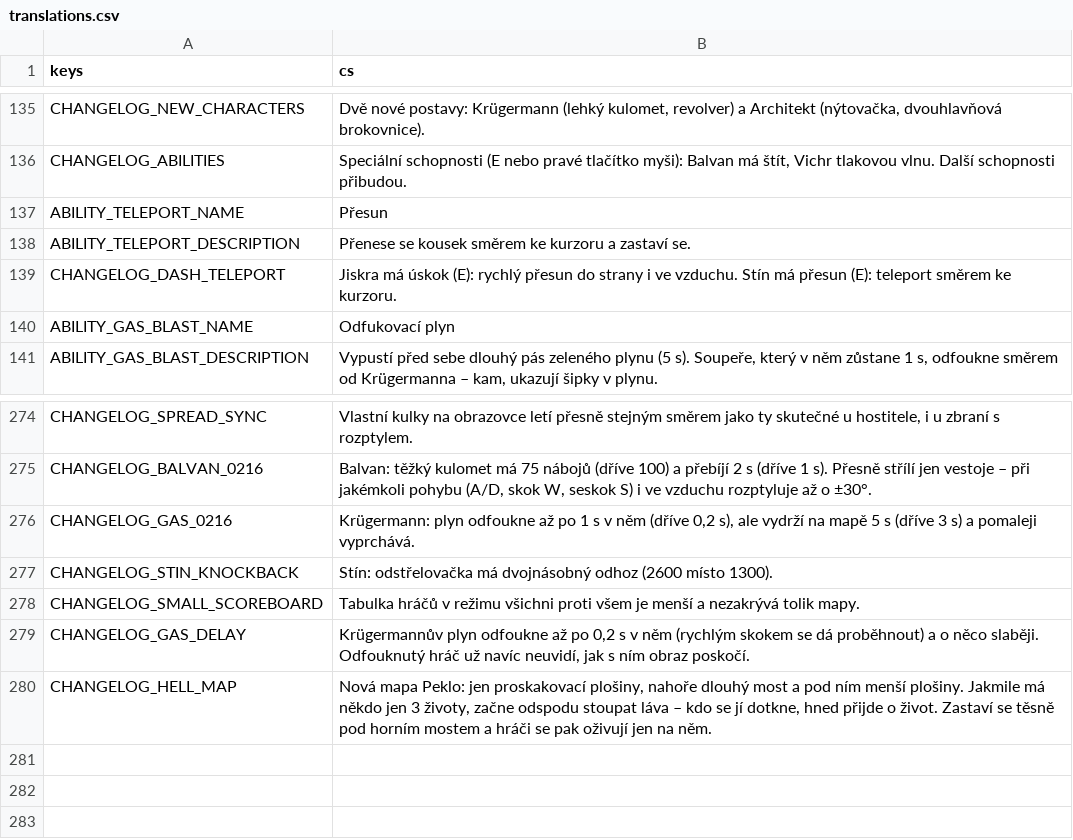
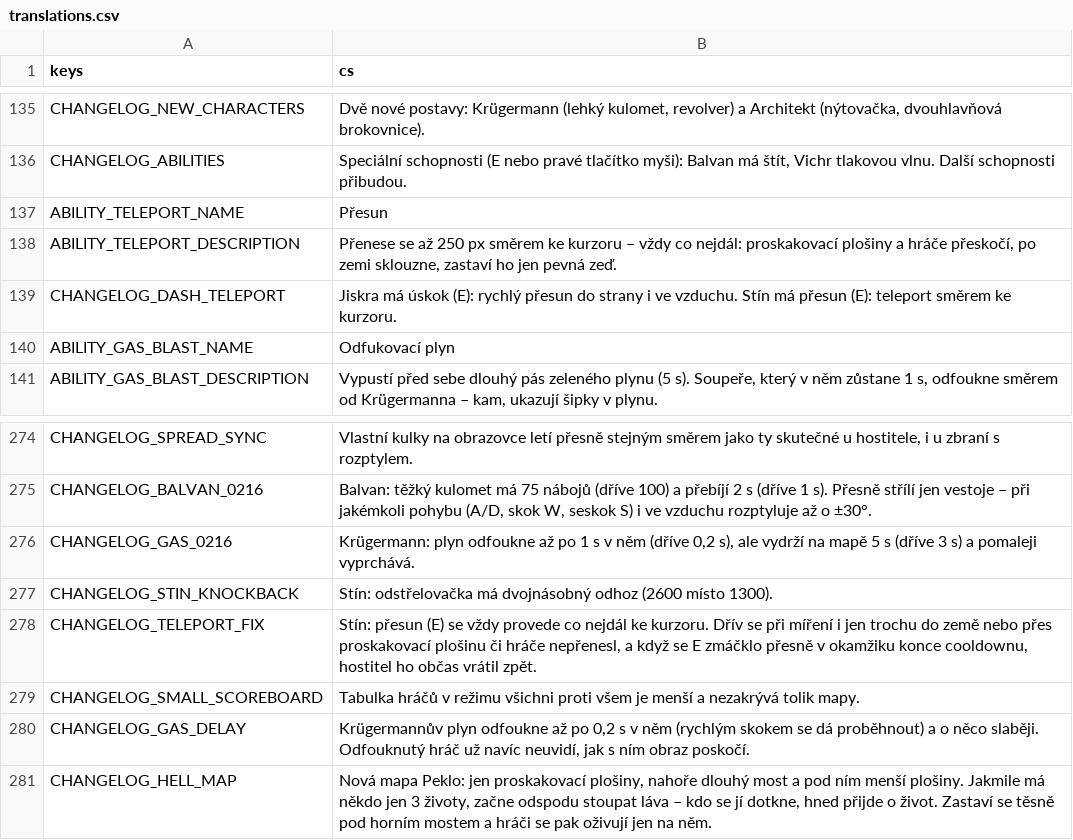
Before and after one commit to nejhorsiprogramatorsveta/Gun_game, a CSV file: localization/translations.csv, drawn as a sheet; only a part is shown, gaps mark what is left out.

```diff
--- a/localization/translations.csv
+++ b/localization/translations.csv
@@ -137,3 +137,3 @@ CHANGELOG_ABILITIES,"Speciální schopnosti (E nebo pravé tlačítko myši): Ba
 ABILITY_TELEPORT_NAME,Přesun
-ABILITY_TELEPORT_DESCRIPTION,"Přenese se kousek směrem ke kurzoru a zastaví se."
+ABILITY_TELEPORT_DESCRIPTION,"Přenese se až 250 px směrem ke kurzoru – vždy co nejdál: proskakovací plošiny a hráče přeskočí, po zemi sklouzne, zastaví ho jen pevná zeď."
 CHANGELOG_DASH_TELEPORT,"Jiskra má úskok (E): rychlý přesun do strany i ve vzduchu. Stín má přesun (E): teleport směrem ke kurzoru."
@@ -277,2 +277,3 @@ CHANGELOG_GAS_0216,"Krügermann: plyn odfoukne až po 1 s v něm (dříve 0,2 s)
 CHANGELOG_STIN_KNOCKBACK,"Stín: odstřelovačka má dvojnásobný odhoz (2600 místo 1300)."
+CHANGELOG_TELEPORT_FIX,"Stín: přesun (E) se vždy provede co nejdál ke kurzoru. Dřív se při míření i jen trochu do země nebo přes proskakovací plošinu či hráče nepřenesl, a když se E zmáčklo přesně v okamžiku konce cooldownu, hostitel ho občas vrátil zpět."
 CHANGELOG_SMALL_SCOREBOARD,"Tabulka hráčů v režimu všichni proti všem je menší a nezakrývá tolik mapy."
```
Also changed, not shown: 10 other files.
